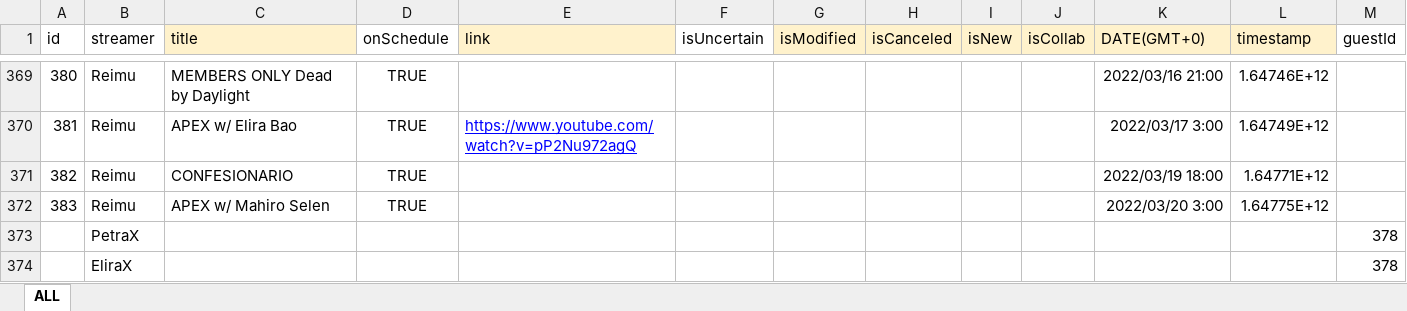
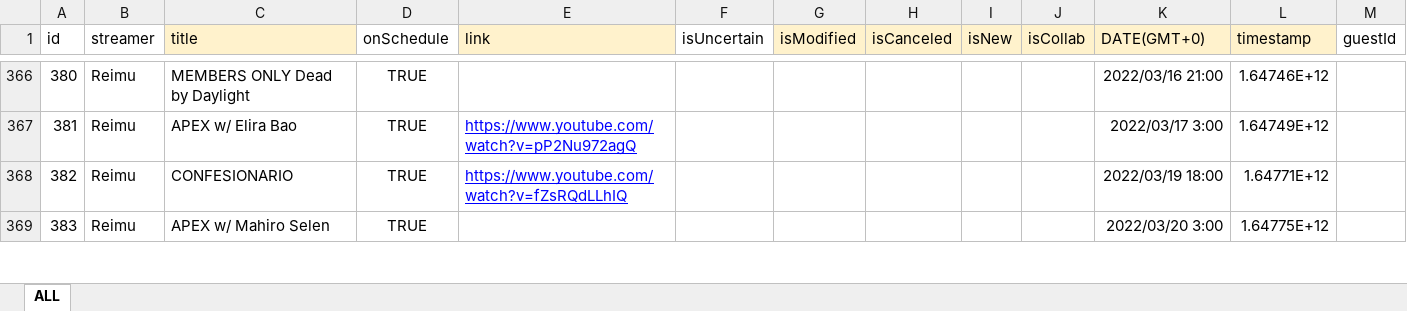
Before and after one commit to v4724/nijisanji-schedule, an Excel workbook: docs/assets/docs/Schedule.xlsx, sheet ALL, drawn as a sheet; only a part is shown, gaps mark what is left out; values as stored, in another font and other column widths than the file's, no borders; charts and pictures not drawn; removed rows and columns are numbered as before the commit, all else as after; the diff covers the shown part only; the diff names each change by its address in the sheet, - before the commit and + after, or states it on an @@ line.

Commit message:
update schedule

```diff
--- a/docs/assets/docs/Schedule.xlsx (sheet ALL)
+++ b/docs/assets/docs/Schedule.xlsx (sheet ALL)
-E368 (link): (empty)
+E368 (link): https://www.youtube.com/watch?v=fZsRQdLLhIQ
-row 373:  | PetraX |  |  |  |  |  |  |  |  |  |  | 378
-row 374:  | EliraX |  |  |  |  |  |  |  |  |  |  | 378
```
Also changed, not shown: 1 added row, 14 removed rows and 26 edited cells elsewhere in this sheet, formulas that keep their value, src/assets/docs/Schedule.xlsx, 7 other files.
